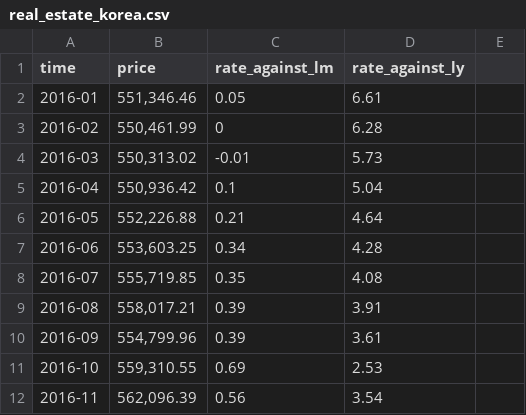
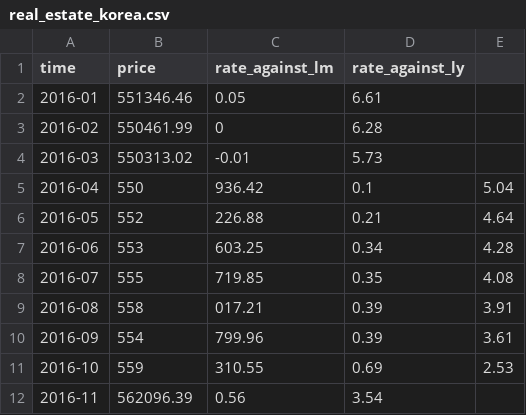
Before and after one commit to judoaseeta/csvs, a CSV file: real_estate_korea.csv, drawn as a sheet; only a part is shown; the diff covers the shown part only.

Commit message:
Update real_estate_korea.csv

```diff
--- a/real_estate_korea.csv
+++ b/real_estate_korea.csv
@@ -1,12 +1,12 @@
 time,price,rate_against_lm,rate_against_ly
-2016-01,"551,346.46",0.05,6.61
-2016-02,"550,461.99",0,6.28
-2016-03,"550,313.02",-0.01,5.73
-2016-04,"550,936.42",0.1,5.04
-2016-05,"552,226.88",0.21,4.64
-2016-06,"553,603.25",0.34,4.28
-2016-07,"555,719.85",0.35,4.08
-2016-08,"558,017.21",0.39,3.91
-2016-09,"554,799.96",0.39,3.61
-2016-10,"559,310.55",0.69,2.53
-2016-11,"562,096.39",0.56,3.54
+2016-01,551346.46,0.05,6.61
+2016-02,550461.99,0,6.28
+2016-03,550313.02,-0.01,5.73
+2016-04,550,936.42,0.1,5.04
+2016-05,552,226.88,0.21,4.64
+2016-06,553,603.25,0.34,4.28
+2016-07,555,719.85,0.35,4.08
+2016-08,558,017.21,0.39,3.91
+2016-09,554,799.96,0.39,3.61
+2016-10,559,310.55,0.69,2.53
+2016-11,562096.39,0.56,3.54
```
Also changed, not shown: 55 edited cells elsewhere in this file.
